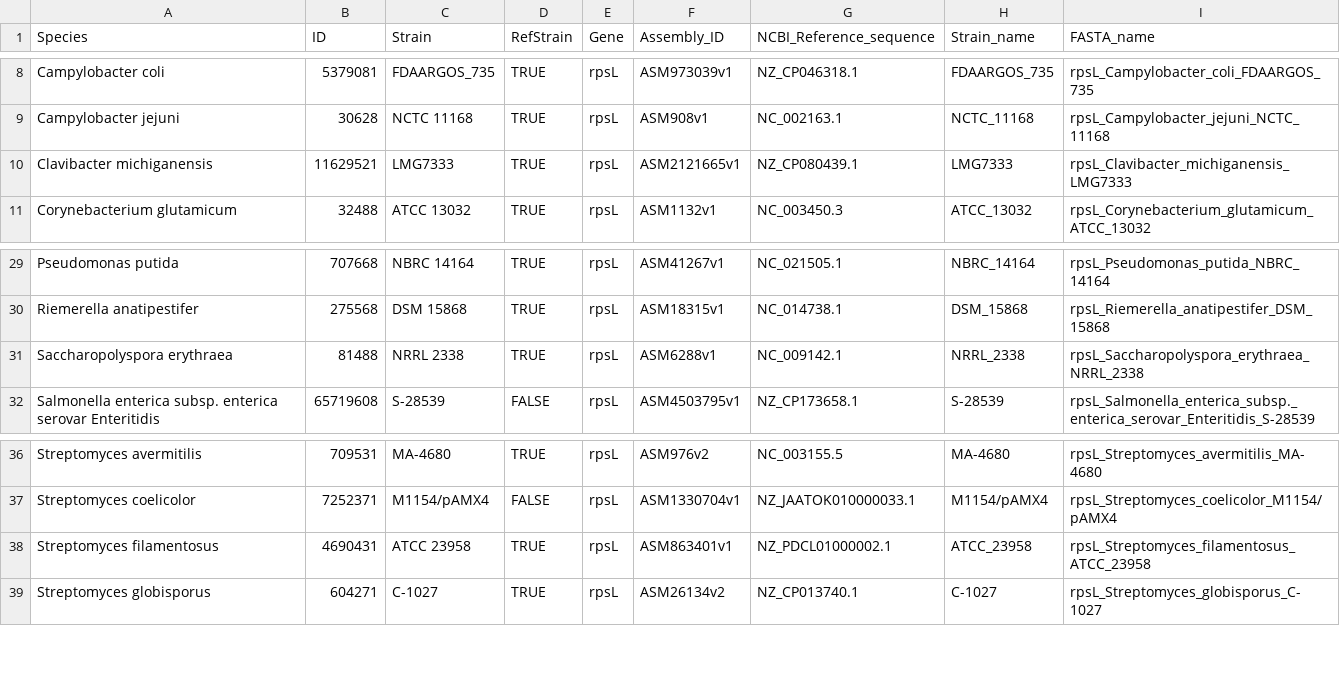
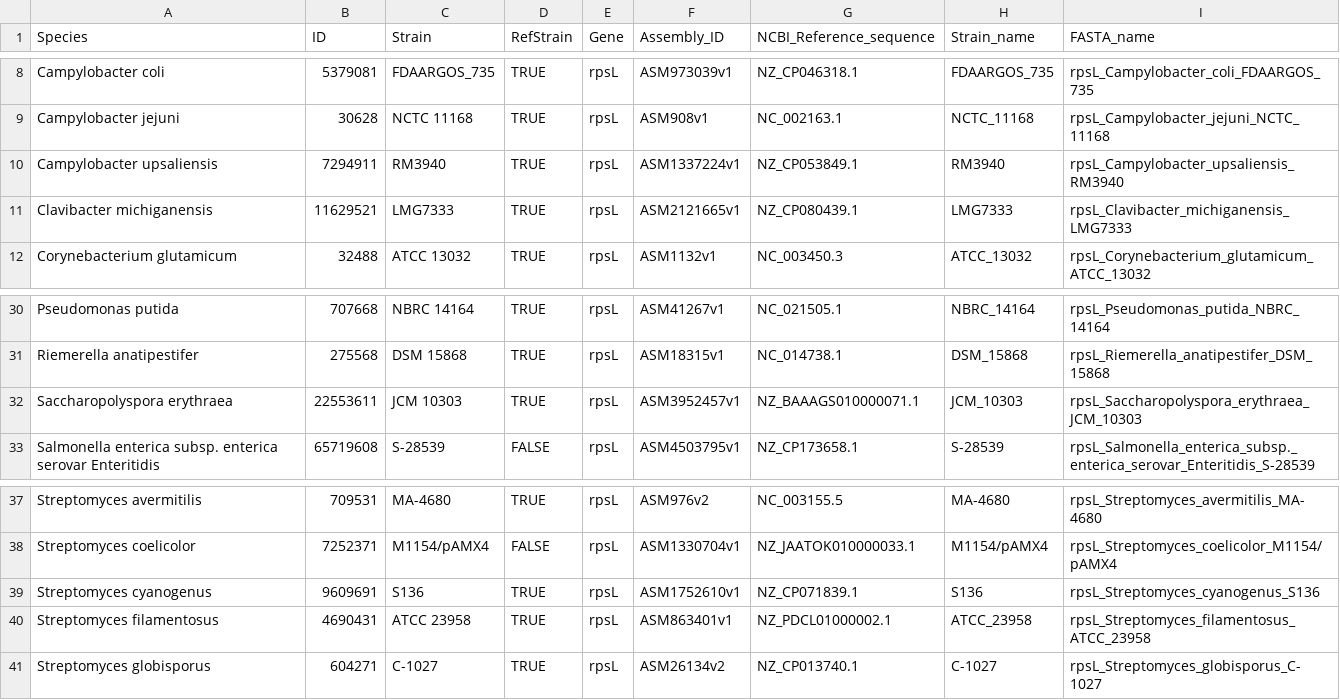
Before and after one commit to lna0104/Streptomycin, a CSV file: data/rpsL_references.csv, drawn as a sheet; only a part is shown, gaps mark what is left out.

```diff
--- a/data/rpsL_references.csv
+++ b/data/rpsL_references.csv
@@ -9,2 +9,3 @@
 "Campylobacter jejuni","30628","NCTC 11168",TRUE,"rpsL","ASM908v1","NC_002163.1","NCTC_11168","rpsL_Campylobacter_jejuni_NCTC_11168"
+"Campylobacter upsaliensis","7294911","RM3940",TRUE,"rpsL","ASM1337224v1","NZ_CP053849.1","RM3940","rpsL_Campylobacter_upsaliensis_RM3940"
 "Clavibacter michiganensis","11629521","LMG7333",TRUE,"rpsL","ASM2121665v1","NZ_CP080439.1","LMG7333","rpsL_Clavibacter_michiganensis_LMG7333"
@@ -30,3 +31,3 @@
 "Riemerella anatipestifer","275568","DSM 15868",TRUE,"rpsL","ASM18315v1","NC_014738.1","DSM_15868","rpsL_Riemerella_anatipestifer_DSM_15868"
-"Saccharopolyspora erythraea","81488","NRRL 2338",TRUE,"rpsL","ASM6288v1","NC_009142.1","NRRL_2338","rpsL_Saccharopolyspora_erythraea_NRRL_2338"
+"Saccharopolyspora erythraea","22553611","JCM 10303",TRUE,"rpsL","ASM3952457v1","NZ_BAAAGS010000071.1","JCM_10303","rpsL_Saccharopolyspora_erythraea_JCM_10303"
 "Salmonella enterica subsp. enterica serovar Enteritidis","65719608","S-28539",FALSE,"rpsL","ASM4503795v1","NZ_CP173658.1","S-28539","rpsL_Salmonella_enterica_subsp._enterica_serovar_Enteritidis_S-28539"
@@ -37,2 +38,3 @@
 "Streptomyces coelicolor","7252371","M1154/pAMX4",FALSE,"rpsL","ASM1330704v1","NZ_JAATOK010000033.1","M1154/pAMX4","rpsL_Streptomyces_coelicolor_M1154/pAMX4"
+"Streptomyces cyanogenus","9609691","S136",TRUE,"rpsL","ASM1752610v1","NZ_CP071839.1","S136","rpsL_Streptomyces_cyanogenus_S136"
 "Streptomyces filamentosus","4690431","ATCC 23958",TRUE,"rpsL","ASM863401v1","NZ_PDCL01000002.1","ATCC_23958","rpsL_Streptomyces_filamentosus_ATCC_23958"
```
Also changed, not shown: 33 other files.
